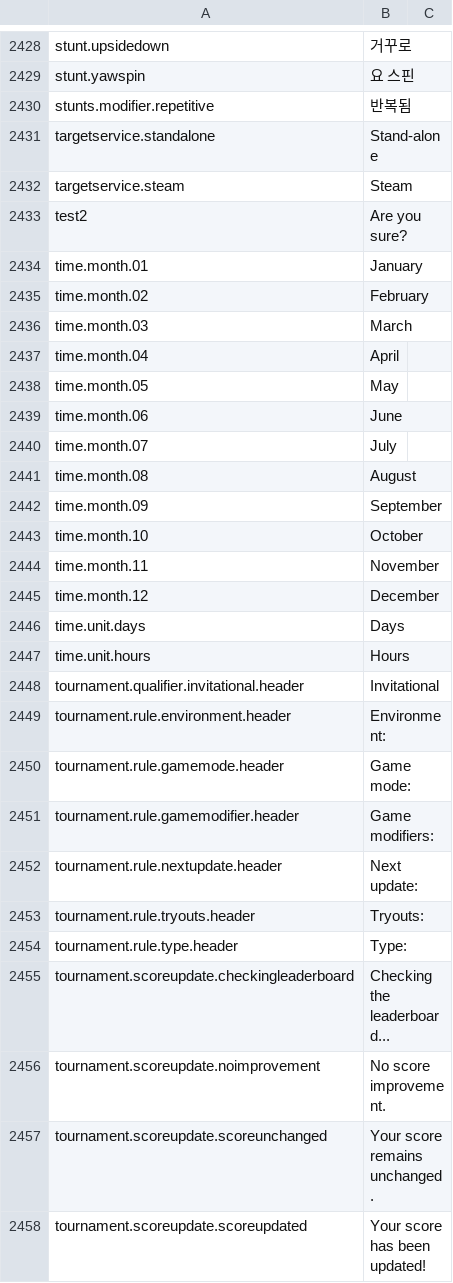
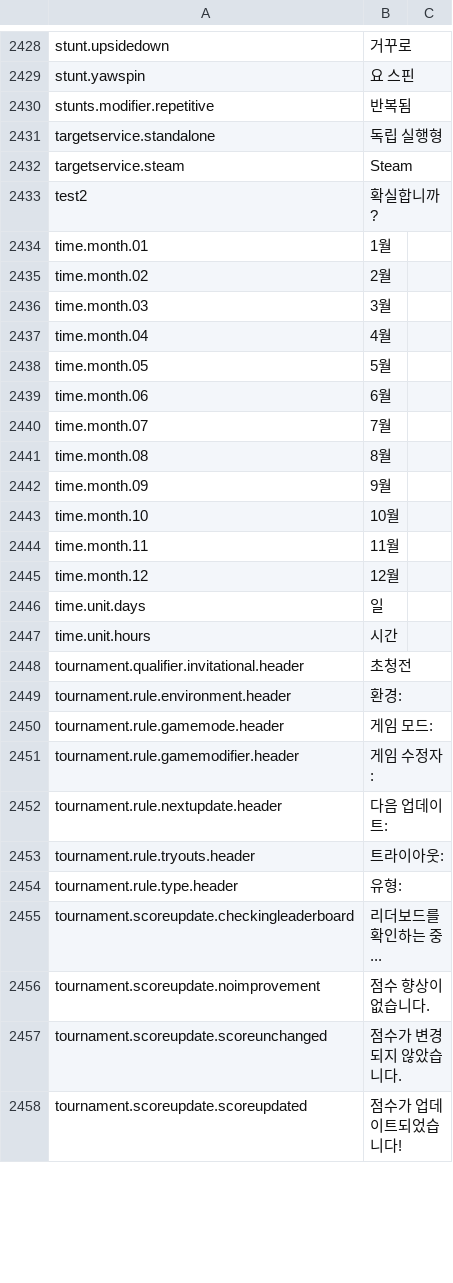
Before and after one commit to lkoiescg2031/liftoff-korean-translation, a CSV file: TranslationSpreadsheet.ko.csv, drawn as a sheet; only a part is shown, gaps mark what is left out; the diff covers the shown part only.

Commit message:
Translate remaining tournament and time strings

```diff
--- a/TranslationSpreadsheet.ko.csv
+++ b/TranslationSpreadsheet.ko.csv
@@ -2643,29 +2643,29 @@ stunt.yawspin,요 스핀
 stunts.modifier.repetitive,반복됨
-targetservice.standalone,Stand-alone
+targetservice.standalone,독립 실행형
 targetservice.steam,Steam
-test2,Are you sure?
-time.month.01,January
-time.month.02,February
-time.month.03,March
-time.month.04,April
-time.month.05,May
-time.month.06,June
-time.month.07,July
-time.month.08,August
-time.month.09,September
-time.month.10,October
-time.month.11,November
-time.month.12,December
-time.unit.days,Days
-time.unit.hours,Hours
-tournament.qualifier.invitational.header,Invitational
-tournament.rule.environment.header,Environment:
-tournament.rule.gamemode.header,Game mode:
-tournament.rule.gamemodifier.header,Game modifiers:
-tournament.rule.nextupdate.header,Next update:
-tournament.rule.tryouts.header,Tryouts:
-tournament.rule.type.header,Type:
-tournament.scoreupdate.checkingleaderboard,Checking the leaderboard...
-tournament.scoreupdate.noimprovement,No score improvement.
-tournament.scoreupdate.scoreunchanged,Your score remains unchanged.
-tournament.scoreupdate.scoreupdated,Your score has been updated!
+test2,확실합니까?
+time.month.01,1월
+time.month.02,2월
+time.month.03,3월
+time.month.04,4월
+time.month.05,5월
+time.month.06,6월
+time.month.07,7월
+time.month.08,8월
+time.month.09,9월
+time.month.10,10월
+time.month.11,11월
+time.month.12,12월
+time.unit.days,일
+time.unit.hours,시간
+tournament.qualifier.invitational.header,초청전
+tournament.rule.environment.header,환경:
+tournament.rule.gamemode.header,게임 모드:
+tournament.rule.gamemodifier.header,게임 수정자:
+tournament.rule.nextupdate.header,다음 업데이트:
+tournament.rule.tryouts.header,트라이아웃:
+tournament.rule.type.header,유형:
+tournament.scoreupdate.checkingleaderboard,리더보드를 확인하는 중...
+tournament.scoreupdate.noimprovement,점수 향상이 없습니다.
+tournament.scoreupdate.scoreunchanged,점수가 변경되지 않았습니다.
+tournament.scoreupdate.scoreupdated,점수가 업데이트되었습니다!
```
Also changed, not shown: 130 edited cells elsewhere in this file.
